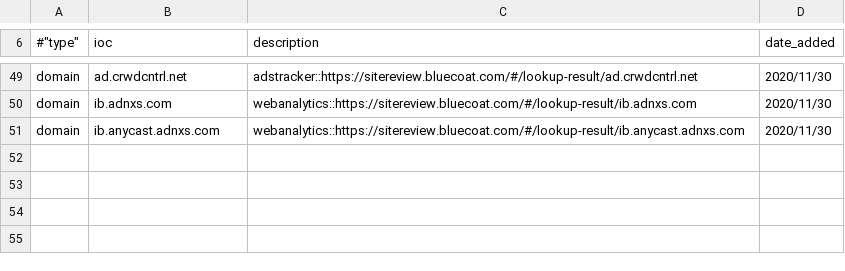
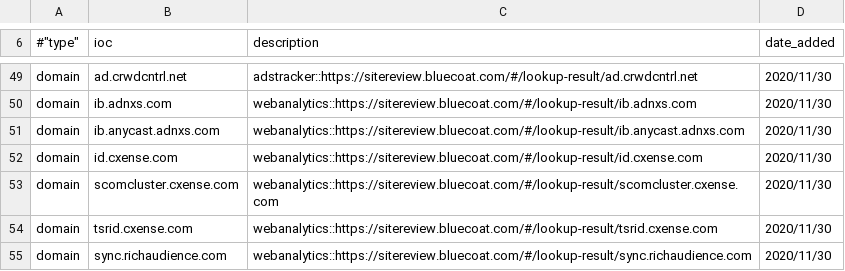
Before and after one commit to stratosphereips/Civilsphere, a CSV file: threatintel/adserversandtrackers.csv, drawn as a sheet; only a part is shown, gaps mark what is left out; the diff names each change by its address in the sheet, - before the commit and + after, or states it on an @@ line.

Commit message:
Added cxense.com indicators

```diff
--- a/threatintel/adserversandtrackers.csv
+++ b/threatintel/adserversandtrackers.csv
+row 52: domain | id.cxense.com | webanalytics::https://sitereview.bluecoat.com/#/lookup-result/id.cxense.com | 2020/11/30
+row 53: domain | scomcluster.cxense.com | webanalytics::https://sitereview.bluecoat.com/#/lookup-result/scomcluster.cxense.com | 2020/11/30
+row 54: domain | tsrid.cxense.com | webanalytics::https://sitereview.bluecoat.com/#/lookup-result/tsrid.cxense.com | 2020/11/30
+row 55: domain | sync.richaudience.com | webanalytics::https://sitereview.bluecoat.com/#/lookup-result/sync.richaudience.com | 2020/11/30
```
